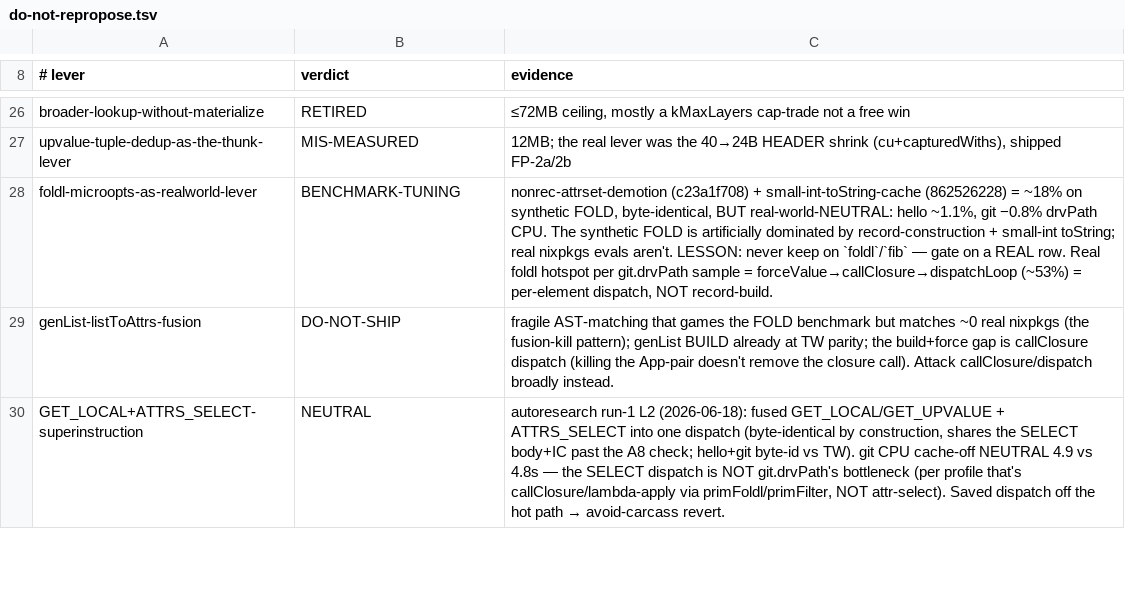
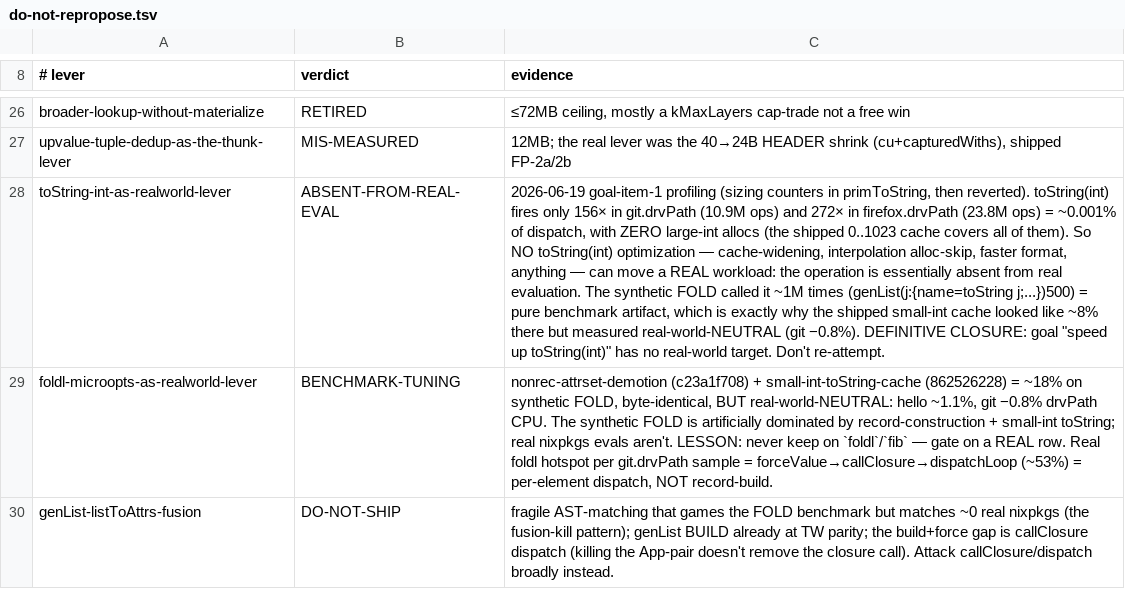
Before and after one commit to angerman/nix, a TSV file: src/libexpr-v3/research/do-not-repropose.tsv, drawn as a sheet; only a part is shown, gaps mark what is left out; the shorter side is filled out with more unchanged rows; the diff names each change by its address in the sheet, - before the commit and + after, or states it on an @@ line.

Commit message:
v3 autoresearch: goal-item-1 toString(int) CLOSED — absent from real eval
Detailed profiling (sizing counters in primToString, since reverted): toString(int)
fires only 156× in git.drvPath (10.9M ops) and 272× in firefox.drvPath (23.8M ops)
= ~0.001% of dispatch, with ZERO large-int allocs (the shipped 0..1023 cache covers
every one). So no toString(int) optimization can move a real workload — the
operation is essentially absent from real evaluation. The synthetic FOLD called it
~1M times (pure benchmark artifact), which is why the shipped small-int cache looked
like ~8% there but measured real-world-NEUTRAL (git −0.8%).

Goal "speed up toString(int)" has no real-world target. Recorded as
ABSENT-FROM-REAL-EVAL in do-not-repropose.tsv. No shippable code; closure is the
deliverable.

Copyright (c) 2026 Moritz Angermann <moritz.angermann@iohk.io>, Input Output Group.
SPDX-License-Identifier: Apache-2.0

```diff
--- a/src/libexpr-v3/research/do-not-repropose.tsv
+++ b/src/libexpr-v3/research/do-not-repropose.tsv
+row 28: toString-int-as-realworld-lever | ABSENT-FROM-REAL-EVAL | 2026-06-19 goal-item-1 profiling (sizing counters in primToString, then reverted). toString(int) fires only 156× in git.drvPath (10.9M ops) and 272× in firefox.drvPath (23.8M ops) = ~0.001% of dispatch, with ZERO large-int allocs (the shipped 0..1023 cache covers all of them). So NO toString(int) optimization — cache-widening, interpolation alloc-skip, faster format, anything — can move a REAL workload: the operation is essentially absent from real evaluation. The synthetic FOLD called it ~1M times (genList(j:{name=toString j;...})500) = pure benchmark artifact, which is exactly why the shipped small-int cache looked like ~8% there but measured real-world-NEUTRAL (git −0.8%). DEFINITIVE CLOSURE: goal "speed up toString(int)" has no real-world target. Don't re-attempt.
```
